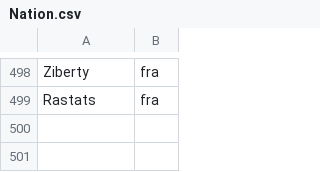
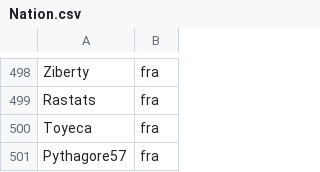
Before and after one commit to monheimx9/TWRC, a CSV file: data/Nation.csv, drawn as a sheet; only a part is shown, gaps mark what is left out.

Commit message:
Update Nation.csv

```diff
--- a/data/Nation.csv
+++ b/data/Nation.csv
@@ -499 +499,3 @@ Ziberty;fra
 Rastats;fra
+Toyeca;fra
+Pythagore57;fra
```
